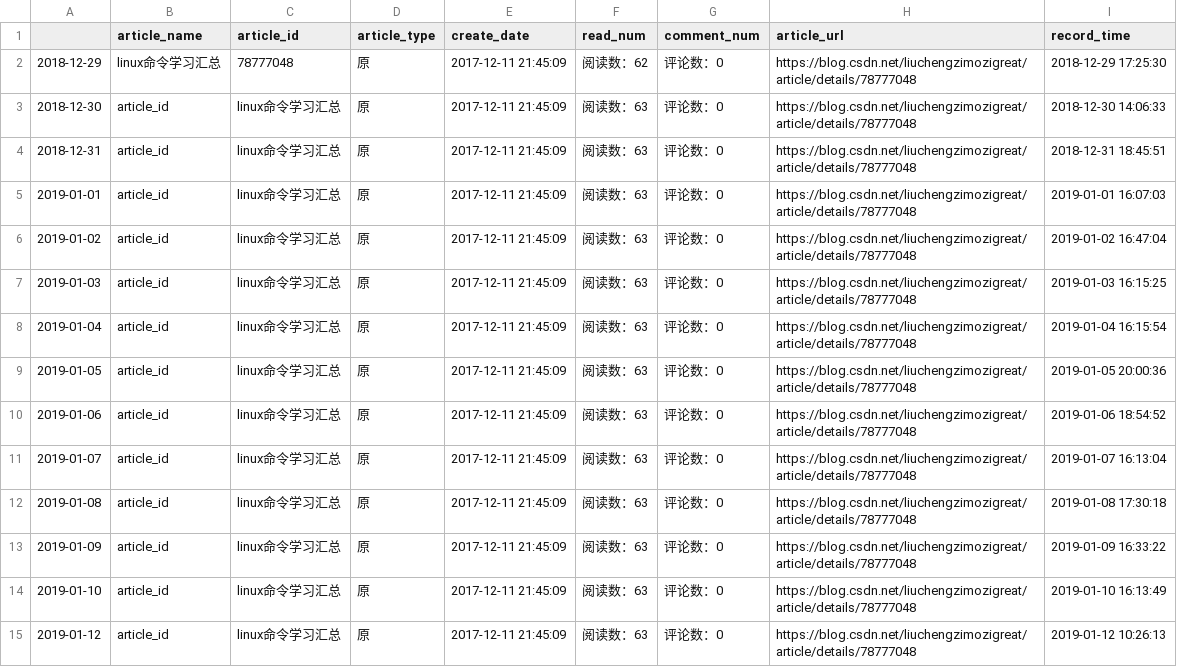
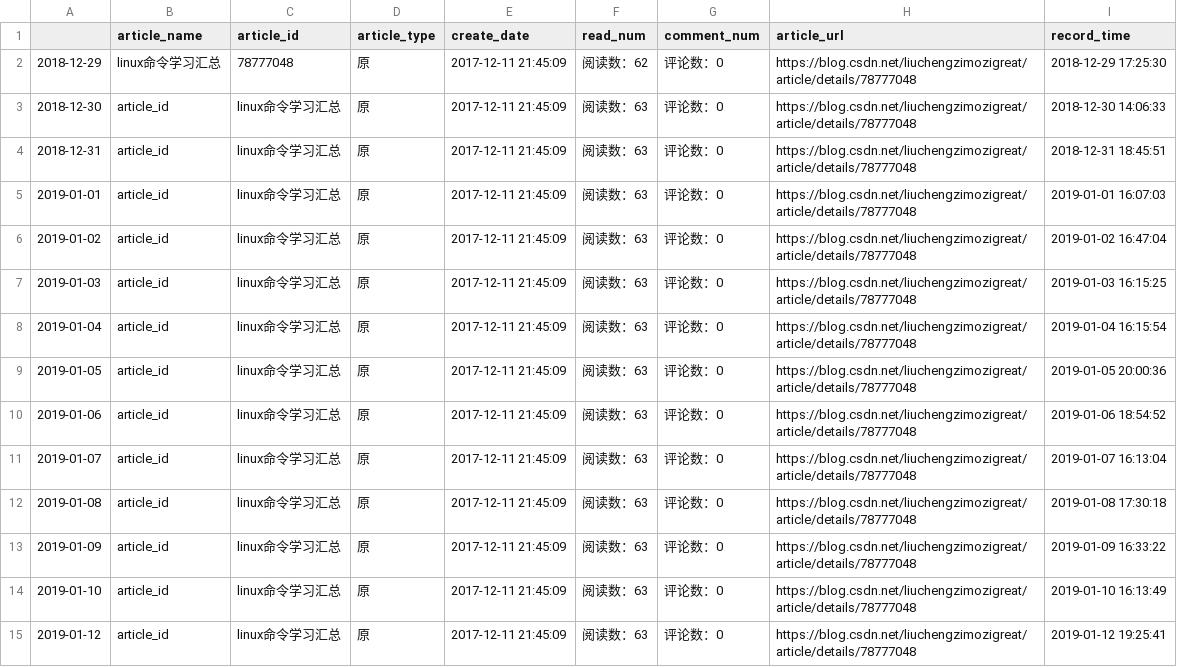
Before and after one commit to liuchengzimozigreat/learining_scraping, a CSV file: my_blog_info/78777048linux命令学习汇总.csv, drawn as a sheet.

```diff
--- a/my_blog_info/78777048linux命令学习汇总.csv
+++ b/my_blog_info/78777048linux命令学习汇总.csv
@@ -14,2 +14,2 @@
 2019-01-10,article_id,linux命令学习汇总,原,2017-12-11 21:45:09,阅读数：63,评论数：0,https://blog.csdn.net/liuchengzimozigreat/article/details/78777048,2019-01-10 16:13:49
-2019-01-12,article_id,linux命令学习汇总,原,2017-12-11 21:45:09,阅读数：63,评论数：0,https://blog.csdn.net/liuchengzimozigreat/article/details/78777048,2019-01-12 10:26:13
+2019-01-12,article_id,linux命令学习汇总,原,2017-12-11 21:45:09,阅读数：63,评论数：0,https://blog.csdn.net/liuchengzimozigreat/article/details/78777048,2019-01-12 19:25:41
```
Also changed, not shown: my_blog_info/78773093postgresql数据库常用操作命令及.csv, my_blog_info/78821492rails官方指南建一个简易博客.csv, 32 other files.
